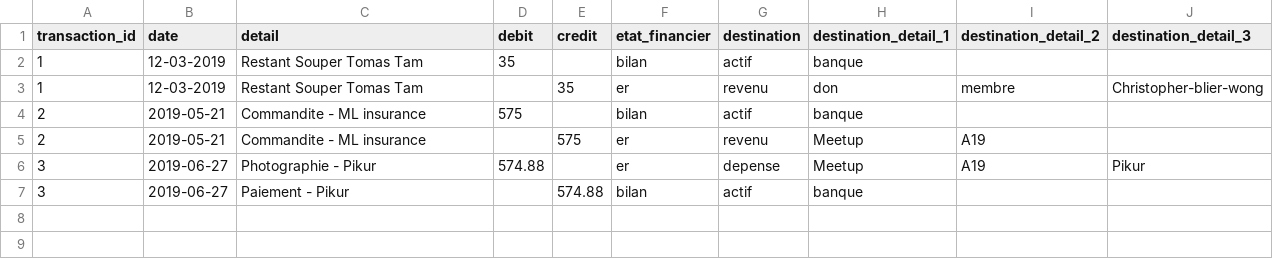
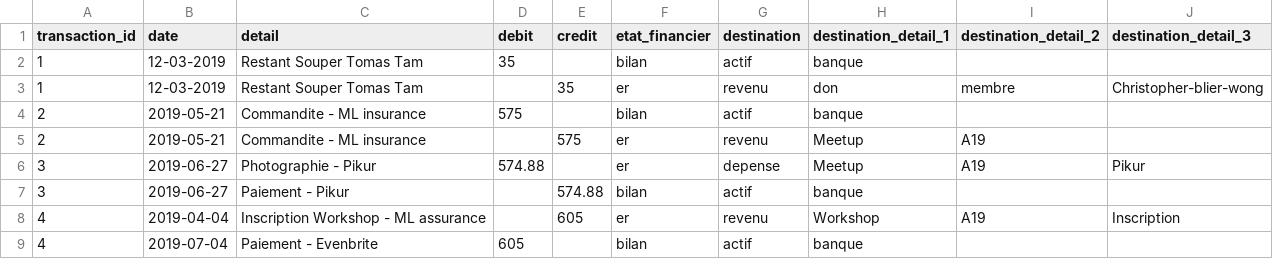
Before and after one commit to dot-layer/accounting, a CSV file: transactions.csv, drawn as a sheet; the diff names each change by its address in the sheet, - before the commit and + after, or states it on an @@ line.

Commit message:
ok tout est beau

```diff
--- a/transactions.csv
+++ b/transactions.csv
+row 8: 4 | 2019-04-04 | Inscription Workshop - ML assurance |  | 605 | er | revenu | Workshop | A19 | Inscription
+row 9: 4 | 2019-07-04 | Paiement - Evenbrite | 605 |  | bilan | actif | banque
```
